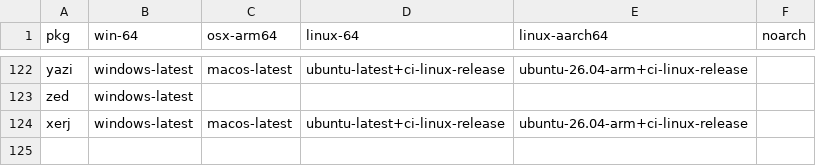
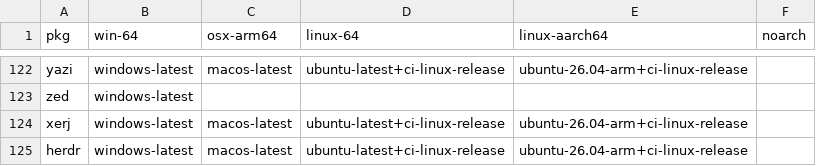
Before and after one commit to Glatzel/demon-forge, a CSV file: packages.csv, drawn as a sheet; only a part is shown, gaps mark what is left out.

Commit message:
feat: add herdr (#2240)

```diff
--- a/packages.csv
+++ b/packages.csv
@@ -124 +124,2 @@ zed,windows-latest,,,,
 xerj,windows-latest,macos-latest,ubuntu-latest+ci-linux-release,ubuntu-26.04-arm+ci-linux-release,
+herdr,windows-latest,macos-latest,ubuntu-latest+ci-linux-release,ubuntu-26.04-arm+ci-linux-release,
```
Also changed, not shown: 3 other files.
